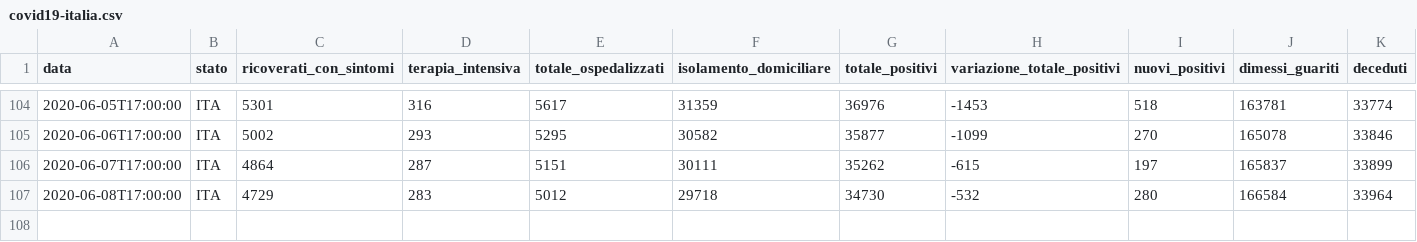
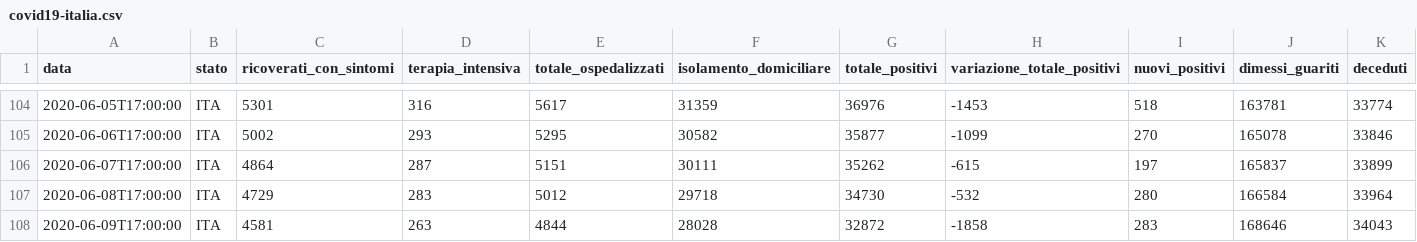
Before and after one commit to iosand71/covid19, a CSV file: covid19-italia.csv, drawn as a sheet; only a part is shown, gaps mark what is left out; rows hold the shown columns only; the diff names each change by its address in the sheet, - before the commit and + after, or states it on an @@ line.

Commit message:
today update

```diff
--- a/covid19-italia.csv
+++ b/covid19-italia.csv
+row 108: 2020-06-09T17:00:00 | ITA | 4581 | 263 | 4844 | 28028 | 32872 | -1858 | 283 | 168646 | 34043
```
